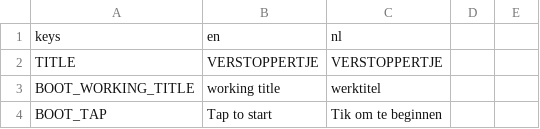
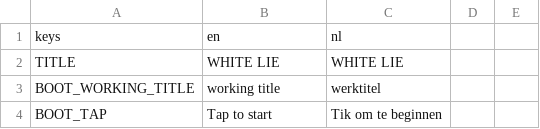
Before and after one commit to dm-utils/white-lie, a CSV file: i18n/strings.csv, drawn as a sheet; only a part is shown.

Commit message:
Name: White Lie (game id white-lie, package com.st33f.whitelie)

```diff
--- a/i18n/strings.csv
+++ b/i18n/strings.csv
@@ -1,3 +1,3 @@
 keys,en,nl
-TITLE,VERSTOPPERTJE,VERSTOPPERTJE
+TITLE,WHITE LIE,WHITE LIE
 BOOT_WORKING_TITLE,working title,werktitel
```
Also changed, not shown: 11 other files.
